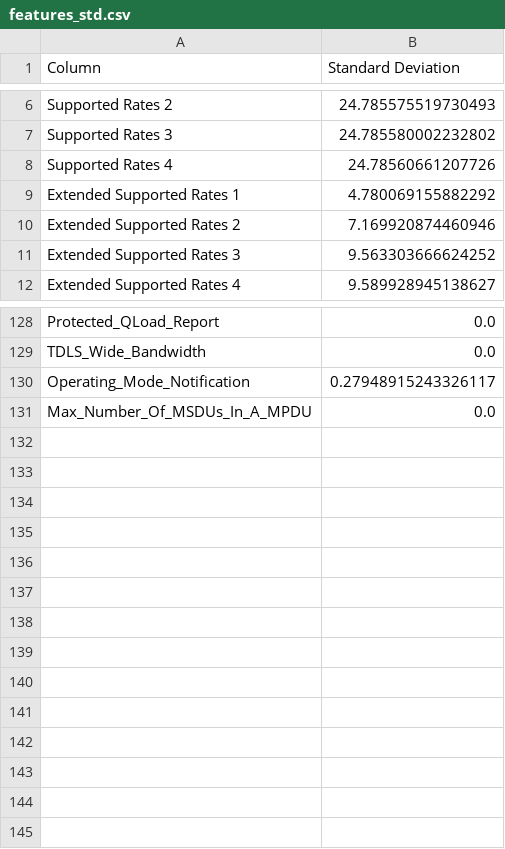
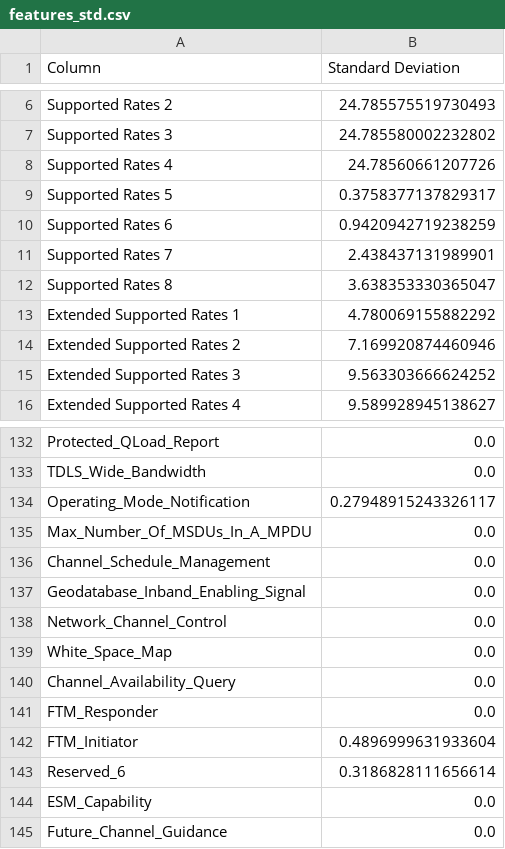
Before and after one commit to GiovanniBaccichet/CompactProbes, a CSV file: reports/CSV/dissected_features/features_std.csv, drawn as a sheet; only a part is shown, gaps mark what is left out.

```diff
--- a/reports/CSV/dissected_features/features_std.csv
+++ b/reports/CSV/dissected_features/features_std.csv
@@ -8,2 +8,6 @@ Supported Rates 3,24.785580002232802
 Supported Rates 4,24.78560661207726
+Supported Rates 5,0.3758377137829317
+Supported Rates 6,0.9420942719238259
+Supported Rates 7,2.438437131989901
+Supported Rates 8,3.638353330365047
 Extended Supported Rates 1,4.780069155882292
@@ -131 +135,11 @@ Operating_Mode_Notification,0.27948915243326117
 Max_Number_Of_MSDUs_In_A_MPDU,0.0
+Channel_Schedule_Management,0.0
+Geodatabase_Inband_Enabling_Signal,0.0
+Network_Channel_Control,0.0
+White_Space_Map,0.0
+Channel_Availability_Query,0.0
+FTM_Responder,0.0
+FTM_Initiator,0.4896999631933604
+Reserved_6,0.3186828111656614
+ESM_Capability,0.0
+Future_Channel_Guidance,0.0
```
Also changed, not shown: 1 other file.
